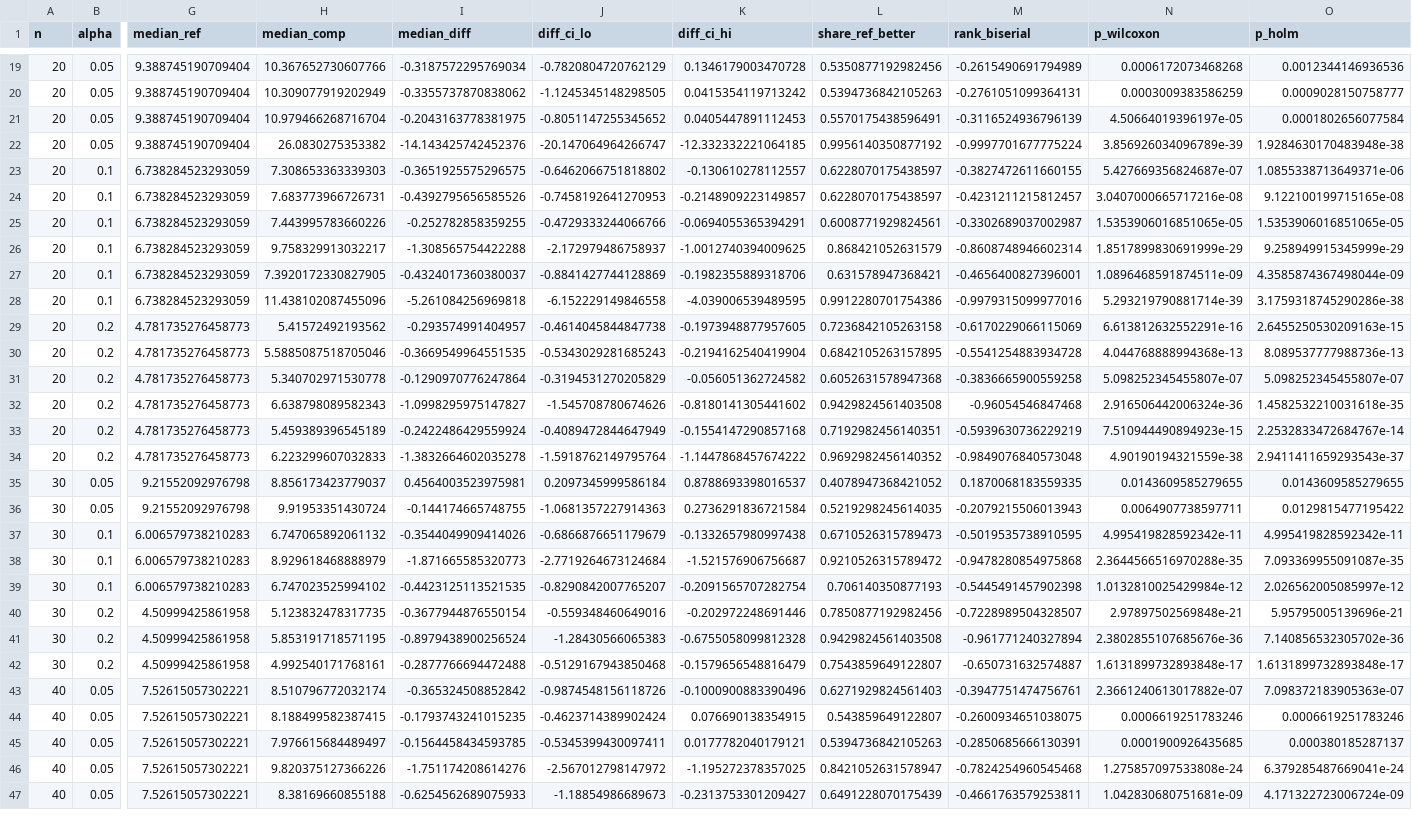
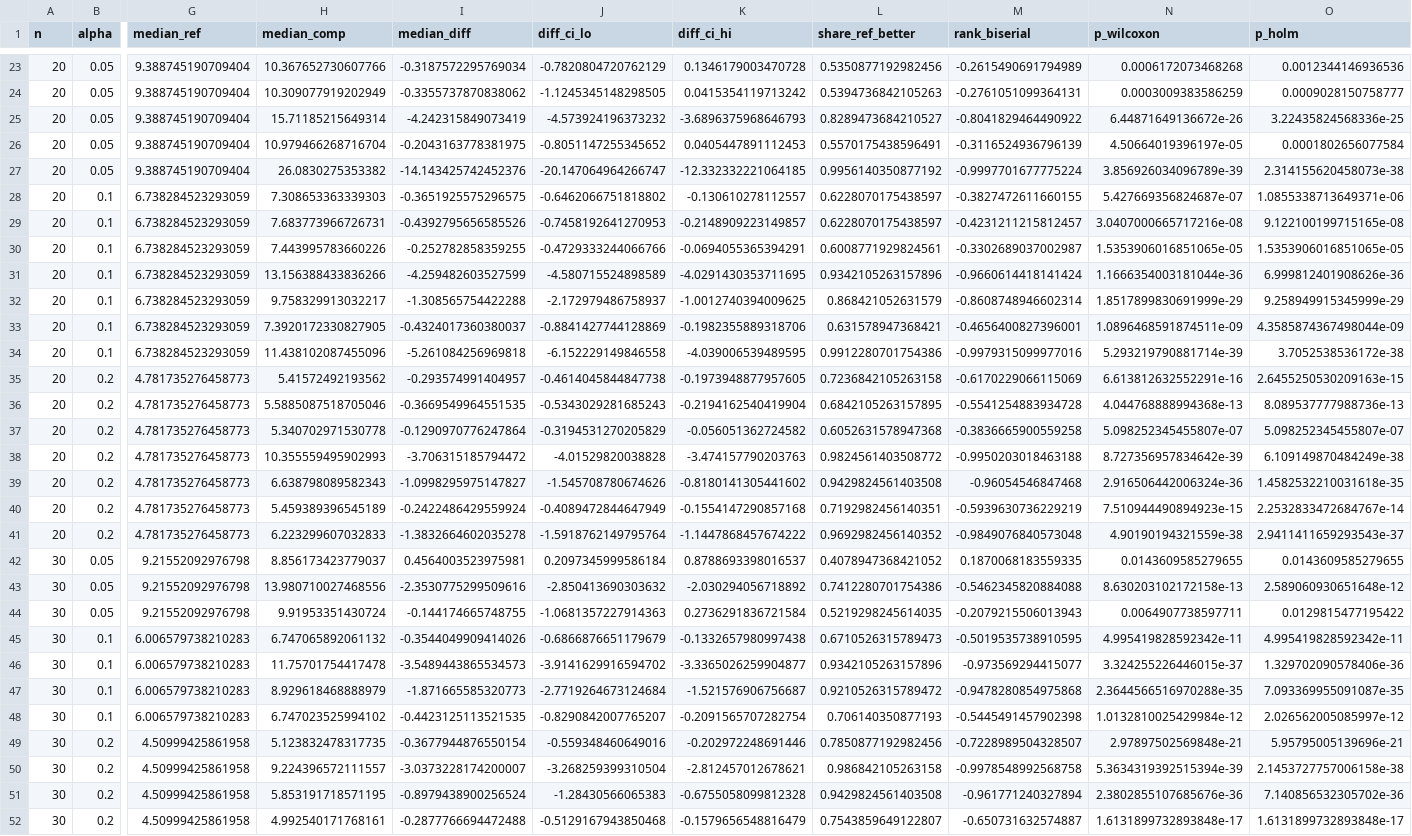
Before and after one commit to Bhargavteja-9779/p_c1_5, a CSV file: Target_Journal_Submission/supplementary/tables/Table_S4_paired_interval_score_all_n_alpha.csv, drawn as a sheet; only a part is shown, gaps mark what is left out; the shorter side is filled out with more unchanged rows; addresses are those after the commit; rows hold the shown columns only; the diff covers the shown part only; the diff names each change by its address in the sheet, - before the commit and + after, or states it on an @@ line.

```diff
--- a/Target_Journal_Submission/supplementary/tables/Table_S4_paired_interval_score_all_n_alpha.csv
+++ b/Target_Journal_Submission/supplementary/tables/Table_S4_paired_interval_score_all_n_alpha.csv
+row 25: 20 | 0.05 | 9.388745190709404 | 15.71185215649314 | -4.242315849073419 | -4.573924196373232 | -3.6896375968646793 | 0.8289473684210527 | -0.8041829464490922 | 6.44871649136672e-26 | 3.22435824568336e-25
-O27 (p_holm): 1.9284630170483948e-38
+O27 (p_holm): 2.314155620458073e-38
+row 31: 20 | 0.1 | 6.738284523293059 | 13.156388433836266 | -4.259482603527599 | -4.580715524898589 | -4.0291430353711695 | 0.9342105263157896 | -0.9660614418141424 | 1.1666354003181044e-36 | 6.999812401908626e-36
-O34 (p_holm): 3.1759318745290286e-38
+O34 (p_holm): 3.7052538536172e-38
+row 38: 20 | 0.2 | 4.781735276458773 | 10.355559495902993 | -3.706315185794472 | -4.01529820038828 | -3.474157790203763 | 0.9824561403508772 | -0.9950203018463188 | 8.727356957834642e-39 | 6.109149870484249e-38
+row 43: 30 | 0.05 | 9.21552092976798 | 13.980710027468556 | -2.3530775299509616 | -2.850413690303632 | -2.030294056718892 | 0.7412280701754386 | -0.5462345820884088 | 8.630203102172158e-13 | 2.589060930651648e-12
+row 46: 30 | 0.1 | 6.006579738210283 | 11.75701754417478 | -3.5489443865534573 | -3.9141629916594702 | -3.3365026259904877 | 0.9342105263157896 | -0.973569294415077 | 3.324255226446015e-37 | 1.329702090578406e-36
+row 50: 30 | 0.2 | 4.50999425861958 | 9.224396572111557 | -3.0373228174200007 | -3.268259399310504 | -2.812457012678621 | 0.986842105263158 | -0.9978548992568758 | 5.3634319392515394e-39 | 2.1453727757006158e-38
```
Also changed, not shown: 7 added rows and 2 edited cells elsewhere in this file, Target_Journal_Submission/supplementary/tables/Table_S2_all_n_alpha.csv, Target_Journal_Submission/supplementary/tables/Table_S3_coverage_validity.csv, 46 other files.
